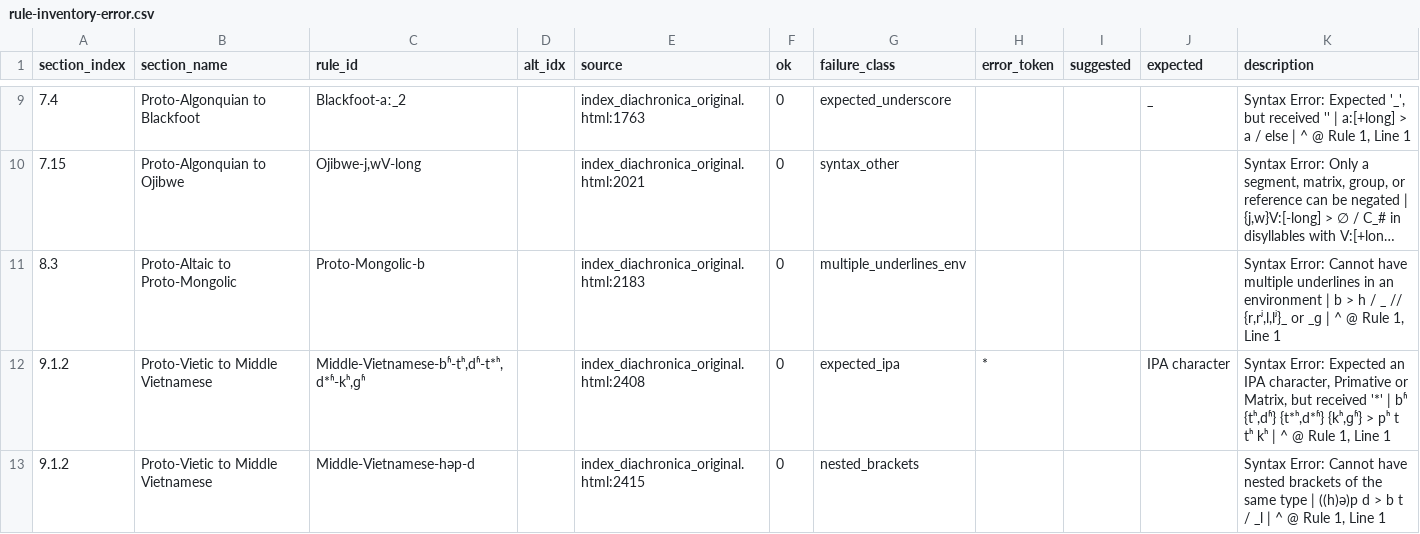
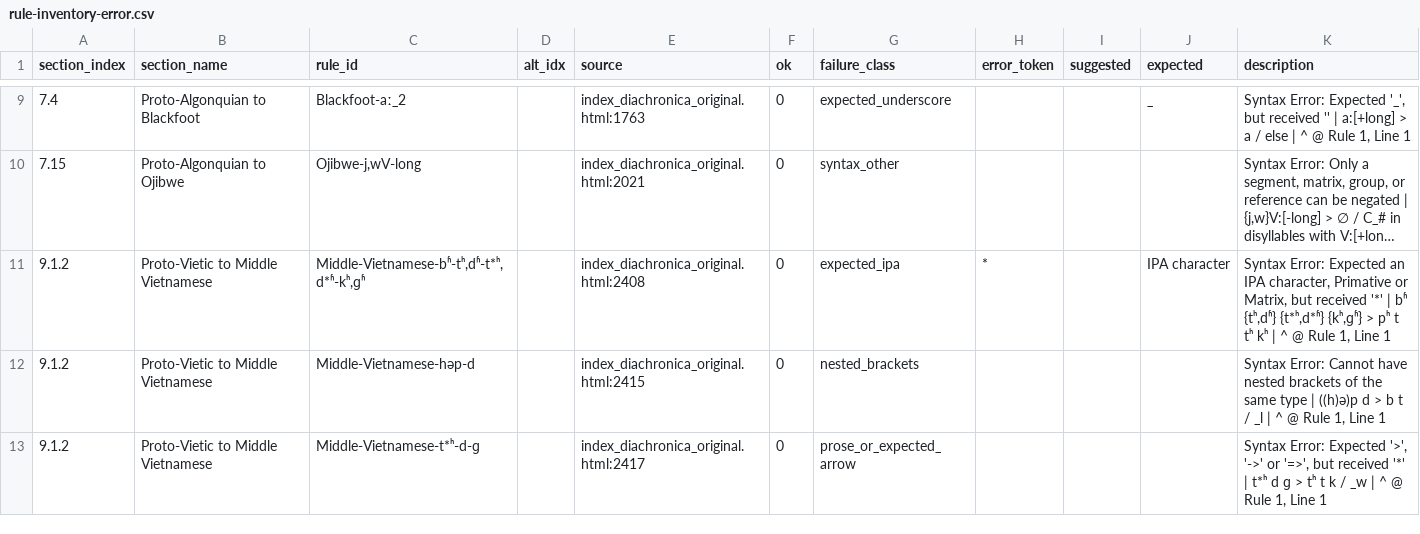
Before and after one commit to Pappa/conlanger, a CSV file: diagnostics/inventory/rule-inventory-error.csv, drawn as a sheet; only a part is shown, gaps mark what is left out; the shorter side is filled out with more unchanged rows; long unchanged cells end in …; the diff covers the shown part only; the diff names each change by its address in the sheet, - before the commit and + after, or states it on an @@ line.

```diff
--- a/diagnostics/inventory/rule-inventory-error.csv
+++ b/diagnostics/inventory/rule-inventory-error.csv
-row 11: 8.3 | Proto-Altaic to Proto-Mongolic | Proto-Mongolic-b |  | index_diachronica_original.html:2183 | 0 | multiple_underlines_env |  |  |  | Syntax Error: Cannot have multiple underlines in an environment | b > h / _ // {r,rʲ,l,lʲ}_ or _ɡ | ^ @ Rule 1, Line 1
```
Also changed, not shown: 1 removed row and 1 edited cell elsewhere in this file, diagnostics/inventory/error_clusters/expected_ipa_errors.csv, diagnostics/inventory/rule-inventory-changelog.csv, 6 other files.
